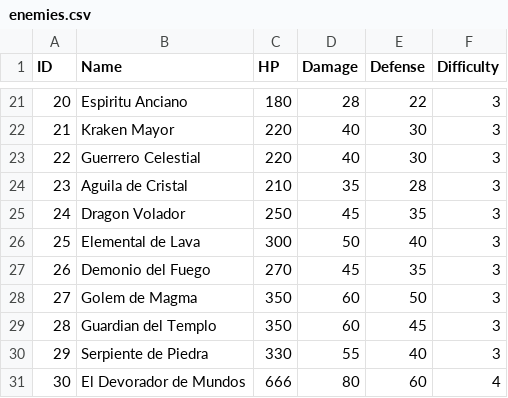
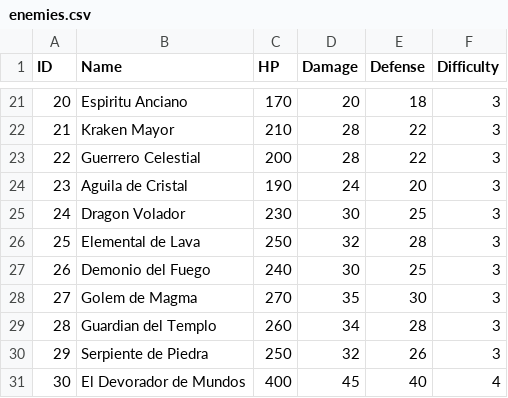
Before and after one commit to Svein05/FinalQuest1, a CSV file: data/enemies.csv, drawn as a sheet; only a part is shown, gaps mark what is left out; the diff covers the shown part only.

```diff
--- a/data/enemies.csv
+++ b/data/enemies.csv
@@ -21,11 +21,11 @@ ID,Name,HP,Damage,Defense,Difficulty
-20,Espiritu Anciano,180,28,22,3
-21,Kraken Mayor,220,40,30,3
-22,Guerrero Celestial,220,40,30,3
-23,Aguila de Cristal,210,35,28,3
-24,Dragon Volador,250,45,35,3
-25,Elemental de Lava,300,50,40,3
-26,Demonio del Fuego,270,45,35,3
-27,Golem de Magma,350,60,50,3
-28,Guardian del Templo,350,60,45,3
-29,Serpiente de Piedra,330,55,40,3
-30,El Devorador de Mundos,666,80,60,4
+20,Espiritu Anciano,170,20,18,3
+21,Kraken Mayor,210,28,22,3
+22,Guerrero Celestial,200,28,22,3
+23,Aguila de Cristal,190,24,20,3
+24,Dragon Volador,230,30,25,3
+25,Elemental de Lava,250,32,28,3
+26,Demonio del Fuego,240,30,25,3
+27,Golem de Magma,270,35,30,3
+28,Guardian del Templo,260,34,28,3
+29,Serpiente de Piedra,250,32,26,3
+30,El Devorador de Mundos,400,45,40,4
```
Also changed, not shown: 32 edited cells elsewhere in this file, data/items.csv, 1 other file.
